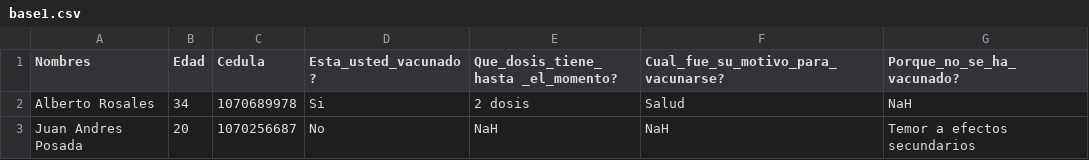
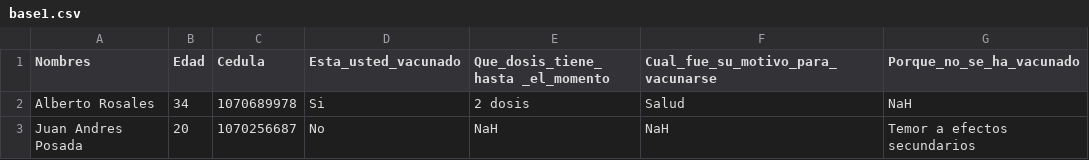
Before and after one commit to HenryMauricio130/base_covid, a CSV file: base1.csv, drawn as a sheet; only a part is shown; the diff names each change by its address in the sheet, - before the commit and + after, or states it on an @@ line.

Commit message:
Update base1.csv

```diff
--- a/base1.csv
+++ b/base1.csv
-D1: Esta_usted_vacunado?
+D1: Esta_usted_vacunado
-E1: Que_dosis_tiene_hasta _el_momento?
+E1: Que_dosis_tiene_hasta _el_momento
-F1: Cual_fue_su_motivo_para_vacunarse?
+F1: Cual_fue_su_motivo_para_vacunarse
-G1: Porque_no_se_ha_vacunado?
+G1: Porque_no_se_ha_vacunado
```
